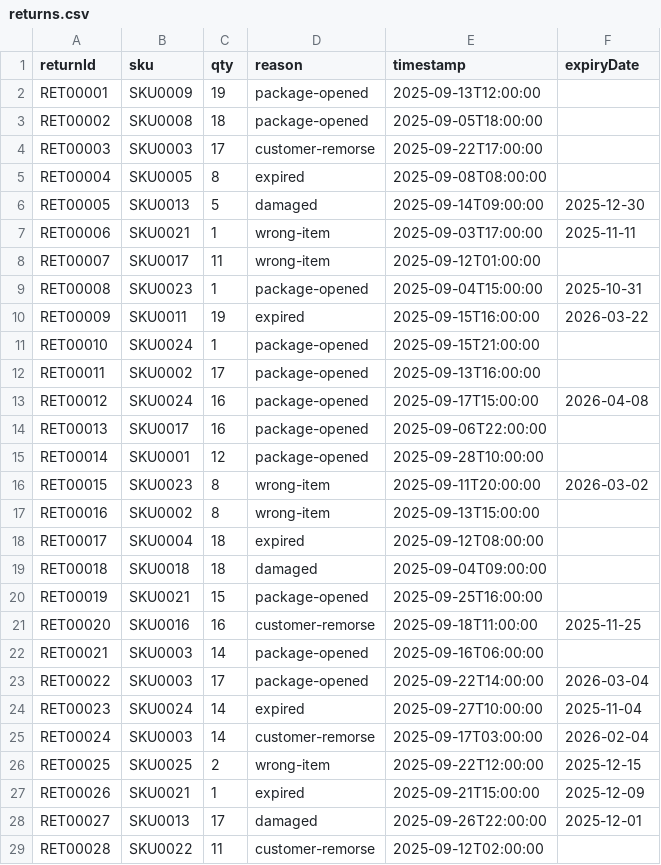
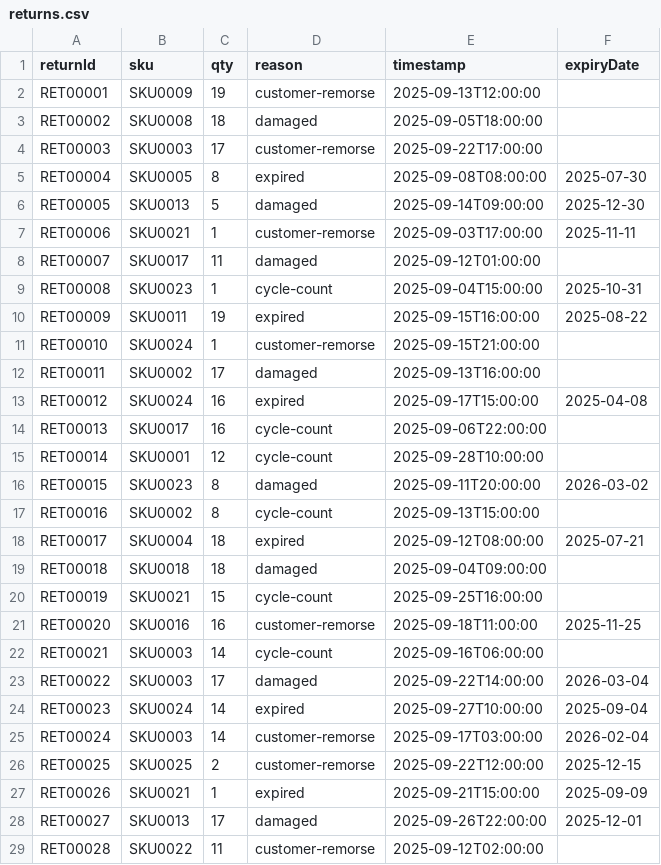
Before and after one commit to bruno-monteiro5/sem3-pi-25.26-g164-repository, a CSV file: warehouseMngt/train_station_dataset/returns.csv, drawn as a sheet; only a part is shown; the diff covers the shown part only.

```diff
--- a/warehouseMngt/train_station_dataset/returns.csv
+++ b/warehouseMngt/train_station_dataset/returns.csv
@@ -1,28 +1,28 @@
 returnId,sku,qty,reason,timestamp,expiryDate
-RET00001,SKU0009,19,package-opened,2025-09-13T12:00:00,
-RET00002,SKU0008,18,package-opened,2025-09-05T18:00:00,
+RET00001,SKU0009,19,customer-remorse,2025-09-13T12:00:00,
+RET00002,SKU0008,18,damaged,2025-09-05T18:00:00,
 RET00003,SKU0003,17,customer-remorse,2025-09-22T17:00:00,
-RET00004,SKU0005,8,expired,2025-09-08T08:00:00,
+RET00004,SKU0005,8,expired,2025-09-08T08:00:00,2025-07-30
 RET00005,SKU0013,5,damaged,2025-09-14T09:00:00,2025-12-30
-RET00006,SKU0021,1,wrong-item,2025-09-03T17:00:00,2025-11-11
-RET00007,SKU0017,11,wrong-item,2025-09-12T01:00:00,
-RET00008,SKU0023,1,package-opened,2025-09-04T15:00:00,2025-10-31
-RET00009,SKU0011,19,expired,2025-09-15T16:00:00,2026-03-22
-RET00010,SKU0024,1,package-opened,2025-09-15T21:00:00,
-RET00011,SKU0002,17,package-opened,2025-09-13T16:00:00,
-RET00012,SKU0024,16,package-opened,2025-09-17T15:00:00,2026-04-08
-RET00013,SKU0017,16,package-opened,2025-09-06T22:00:00,
-RET00014,SKU0001,12,package-opened,2025-09-28T10:00:00,
-RET00015,SKU0023,8,wrong-item,2025-09-11T20:00:00,2026-03-02
-RET00016,SKU0002,8,wrong-item,2025-09-13T15:00:00,
-RET00017,SKU0004,18,expired,2025-09-12T08:00:00,
+RET00006,SKU0021,1,customer-remorse,2025-09-03T17:00:00,2025-11-11
+RET00007,SKU0017,11,damaged,2025-09-12T01:00:00,
+RET00008,SKU0023,1,cycle-count,2025-09-04T15:00:00,2025-10-31
+RET00009,SKU0011,19,expired,2025-09-15T16:00:00,2025-08-22
+RET00010,SKU0024,1,customer-remorse,2025-09-15T21:00:00,
+RET00011,SKU0002,17,damaged,2025-09-13T16:00:00,
+RET00012,SKU0024,16,expired,2025-09-17T15:00:00,2025-04-08
+RET00013,SKU0017,16,cycle-count,2025-09-06T22:00:00,
+RET00014,SKU0001,12,cycle-count,2025-09-28T10:00:00,
+RET00015,SKU0023,8,damaged,2025-09-11T20:00:00,2026-03-02
+RET00016,SKU0002,8,cycle-count,2025-09-13T15:00:00,
+RET00017,SKU0004,18,expired,2025-09-12T08:00:00,2025-07-21
 RET00018,SKU0018,18,damaged,2025-09-04T09:00:00,
-RET00019,SKU0021,15,package-opened,2025-09-25T16:00:00,
+RET00019,SKU0021,15,cycle-count,2025-09-25T16:00:00,
 RET00020,SKU0016,16,customer-remorse,2025-09-18T11:00:00,2025-11-25
-RET00021,SKU0003,14,package-opened,2025-09-16T06:00:00,
-RET00022,SKU0003,17,package-opened,2025-09-22T14:00:00,2026-03-04
-RET00023,SKU0024,14,expired,2025-09-27T10:00:00,2025-11-04
+RET00021,SKU0003,14,cycle-count,2025-09-16T06:00:00,
+RET00022,SKU0003,17,damaged,2025-09-22T14:00:00,2026-03-04
+RET00023,SKU0024,14,expired,2025-09-27T10:00:00,2025-09-04
 RET00024,SKU0003,14,customer-remorse,2025-09-17T03:00:00,2026-02-04
-RET00025,SKU0025,2,wrong-item,2025-09-22T12:00:00,2025-12-15
-RET00026,SKU0021,1,expired,2025-09-21T15:00:00,2025-12-09
+RET00025,SKU0025,2,customer-remorse,2025-09-22T12:00:00,2025-12-15
+RET00026,SKU0021,1,expired,2025-09-21T15:00:00,2025-09-09
 RET00027,SKU0013,17,damaged,2025-09-26T22:00:00,2025-12-01
```
Also changed, not shown: 1 edited cell elsewhere in this file, 1 other file.
